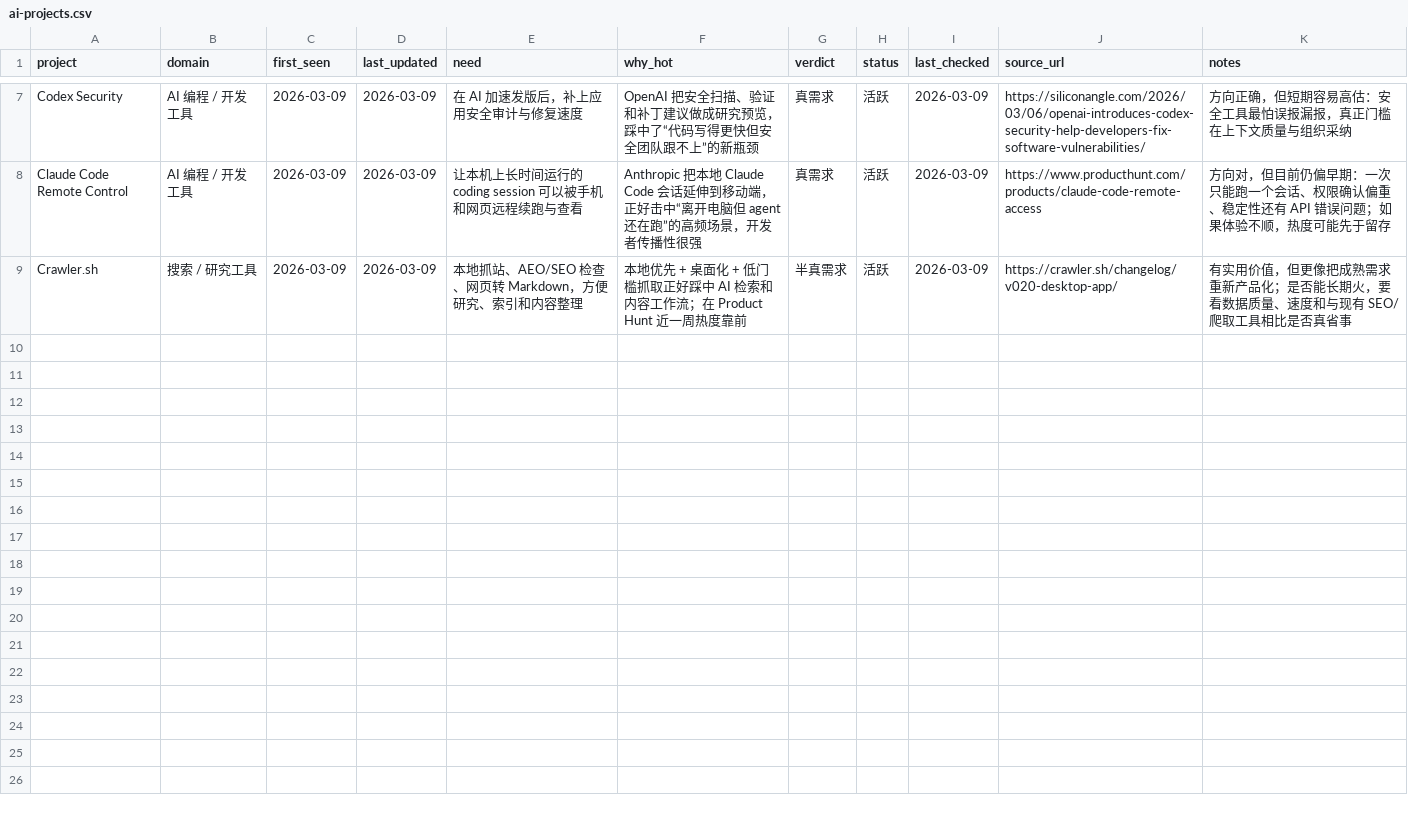
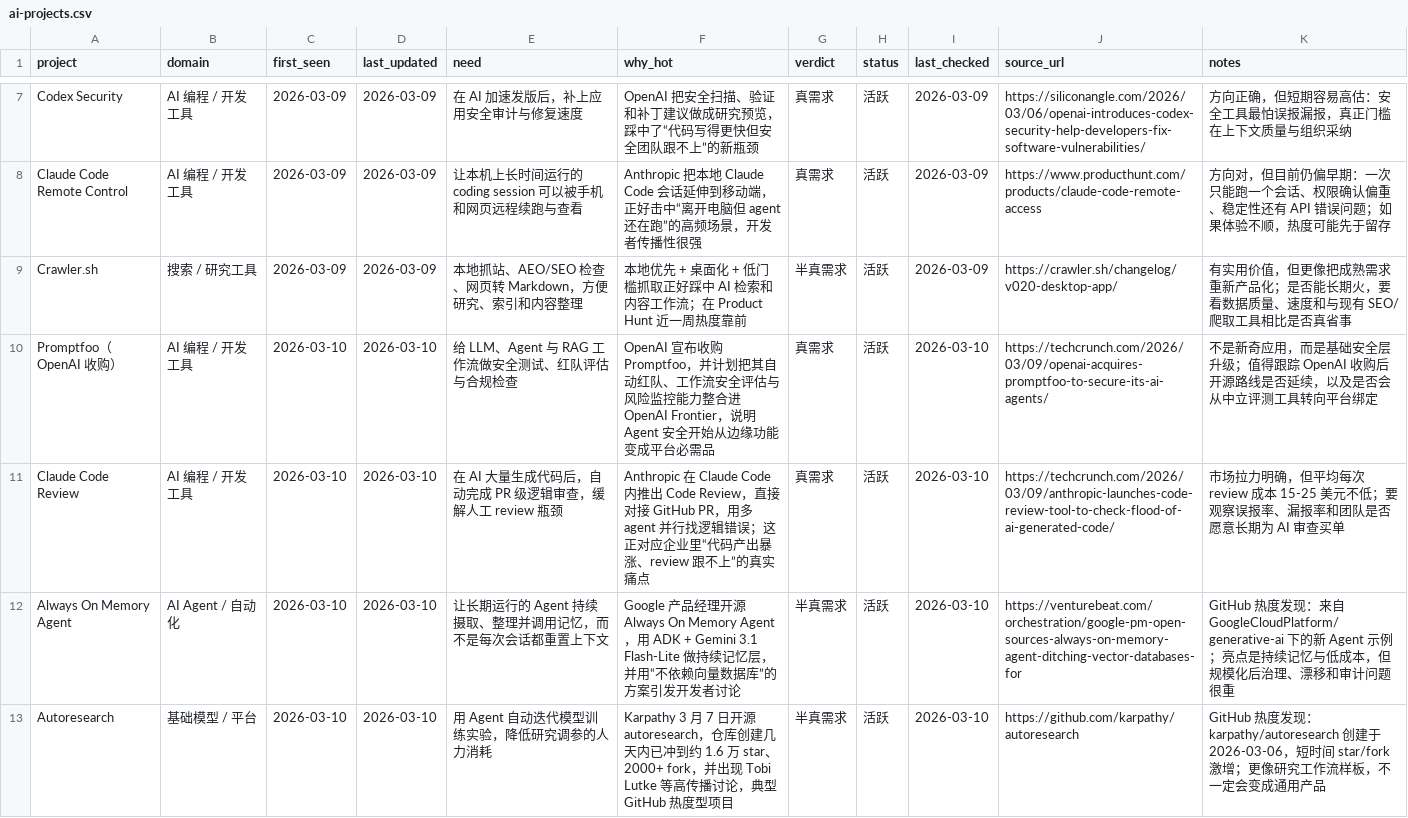
Before and after one commit to KuumaSan/AIProducts, a CSV file: tracking/ai-projects.csv, drawn as a sheet; only a part is shown, gaps mark what is left out; the diff names each change by its address in the sheet, - before the commit and + after, or states it on an @@ line.

Commit message:
Daily AI tracker update 2026-03-10

```diff
--- a/tracking/ai-projects.csv
+++ b/tracking/ai-projects.csv
+row 10: Promptfoo（OpenAI 收购） | AI 编程 / 开发工具 | 2026-03-10 | 2026-03-10 | 给 LLM、Agent 与 RAG 工作流做安全测试、红队评估与合规检查 | OpenAI 宣布收购 Promptfoo，并计划把其自动红队、工作流安全评估与风险监控能力整合进 OpenAI Frontier，说明 Agent 安全开始从边缘功能变成平台必需品 | 真需求 | 活跃 | 2026-03-10 | https://techcrunch.com/2026/03/09/openai-acquires-promptfoo-to-secure-its-ai-agents/ | 不是新奇应用，而是基础安全层升级；值得跟踪 OpenAI 收购后开源路线是否延续，以及是否会从中立评测工具转向平台绑定
+row 11: Claude Code Review | AI 编程 / 开发工具 | 2026-03-10 | 2026-03-10 | 在 AI 大量生成代码后，自动完成 PR 级逻辑审查，缓解人工 review 瓶颈 | Anthropic 在 Claude Code 内推出 Code Review，直接对接 GitHub PR，用多 agent 并行找逻辑错误；这正对应企业里“代码产出暴涨、review 跟不上”的真实痛点 | 真需求 | 活跃 | 2026-03-10 | https://techcrunch.com/2026/03/09/anthropic-launches-code-review-tool-to-check-flood-of-ai-generated-code/ | 市场拉力明确，但平均每次 review 成本 15-25 美元不低；要观察误报率、漏报率和团队是否愿意长期为 AI 审查买单
+row 12: Always On Memory Agent | AI Agent / 自动化 | 2026-03-10 | 2026-03-10 | 让长期运行的 Agent 持续摄取、整理并调用记忆，而不是每次会话都重置上下文 | Google 产品经理开源 Always On Memory Agent，用 ADK + Gemini 3.1 Flash-Lite 做持续记忆层，并用“不依赖向量数据库”的方案引发开发者讨论 | 半真需求 | 活跃 | 2026-03-10 | https://venturebeat.com/orchestration/google-pm-open-sources-always-on-memory-agent-ditching-vector-databases-for | GitHub 热度发现：来自 GoogleCloudPlatform/generative-ai 下的新 Agent 示例；亮点是持续记忆与低成本，但规模化后治理、漂移和审计问题很重
+row 13: Autoresearch | 基础模型 / 平台 | 2026-03-10 | 2026-03-10 | 用 Agent 自动迭代模型训练实验，降低研究调参的人力消耗 | Karpathy 3 月 7 日开源 autoresearch，仓库创建几天内已冲到约 1.6 万 star、2000+ fork，并出现 Tobi Lutke 等高传播讨论，典型 GitHub 热度型项目 | 半真需求 | 活跃 | 2026-03-10 | https://github.com/karpathy/autoresearch | GitHub 热度发现：karpathy/autoresearch 创建于 2026-03-06，短时间 star/fork 激增；更像研究工作流样板，不一定会变成通用产品
```
